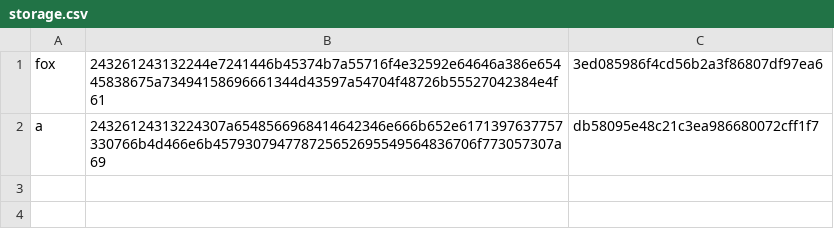
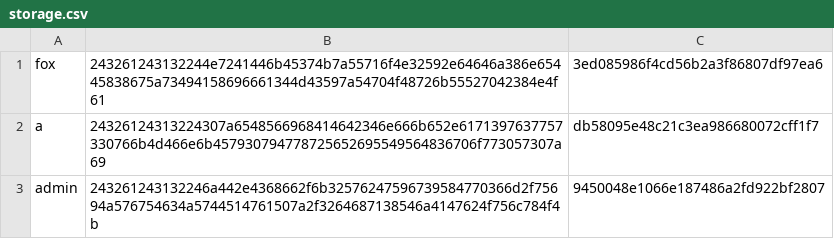
Before and after one commit to FoxBarancewicz/INFO, a CSV file: storage.csv, drawn as a sheet.

```diff
--- a/storage.csv
+++ b/storage.csv
@@ -2 +2,2 @@ fox,243261243132244e7241446b45374b7a55716f4e32592e64646a386e65445838675a73494158
 a,24326124313224307a6548566968414642346e666b652e6171397637757330766b4d466e6b457930794778725652695549564836706f773057307a69,db58095e48c21c3ea986680072cff1f7
+admin,243261243132246a442e4368662f6b32576247596739584770366d2f75694a576754634a5744514761507a2f3264687138546a4147624f756c784f4b,9450048e1066e187486a2fd922bf2807
```
Also changed, not shown: 24 other files.
